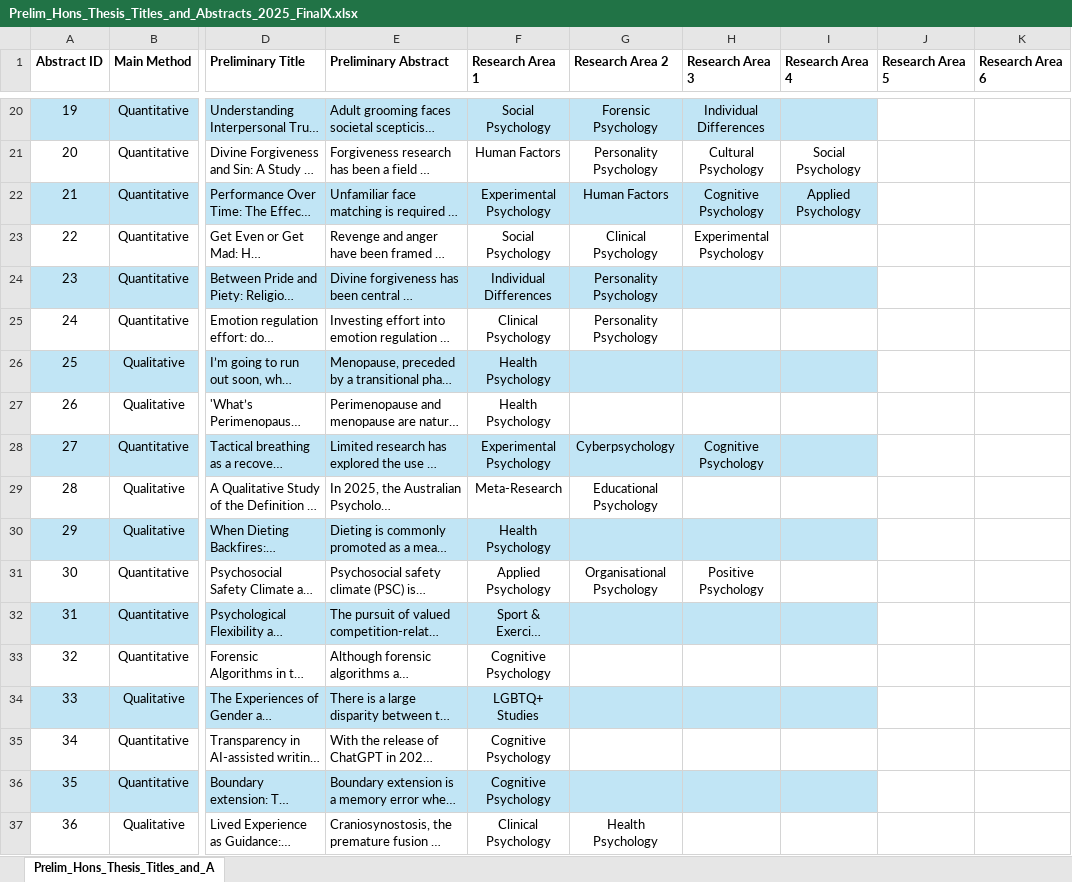
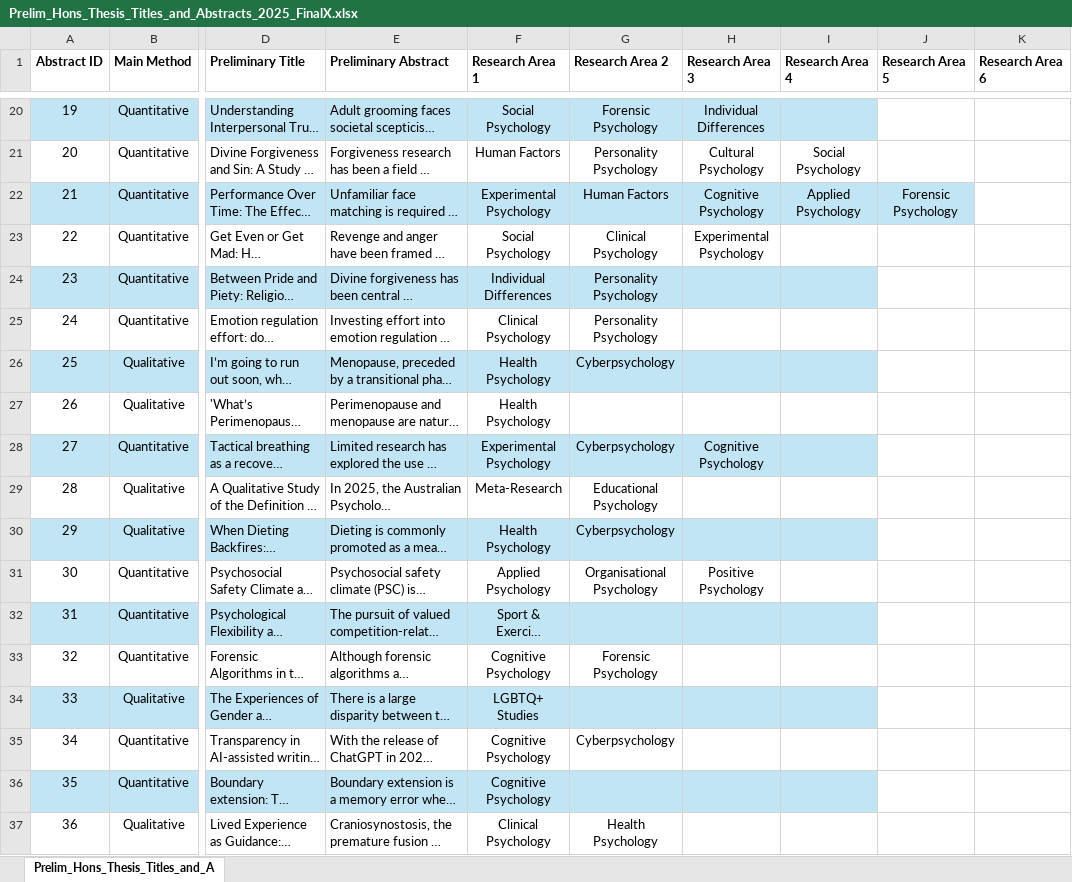
Before and after one commit to drcgb/drcgb.github.io, an Excel workbook: AssetsHonsPrelimTA2025/data/Prelim_Hons_Thesis_Titles_and_Abstracts_2025_FinalX.xlsx, sheet Prelim_Hons_Thesis_Titles_and_A, drawn as a sheet; only a part is shown, gaps mark what is left out; long unchanged cells end in …; values as stored, in another font and other column widths than the file's, no borders; the diff covers the shown part only; the diff names each change by its address in the sheet, - before the commit and + after, or states it on an @@ line.

```diff
--- a/AssetsHonsPrelimTA2025/data/Prelim_Hons_Thesis_Titles_and_Abstracts_2025_FinalX.xlsx (sheet Prelim_Hons_Thesis_Titles_and_A)
+++ b/AssetsHonsPrelimTA2025/data/Prelim_Hons_Thesis_Titles_and_Abstracts_2025_FinalX.xlsx (sheet Prelim_Hons_Thesis_Titles_and_A)
-J22 (Research Area 5): (empty)
+J22 (Research Area 5): Forensic Psychology
-J22 fill: none
+J22 fill: #C1E5F5
-G26 (Research Area 2): (empty)
+G26 (Research Area 2): Cyberpsychology
-G30 (Research Area 2): (empty)
+G30 (Research Area 2): Cyberpsychology
-G33 (Research Area 2): (empty)
+G33 (Research Area 2): Forensic Psychology
-G35 (Research Area 2): (empty)
+G35 (Research Area 2): Cyberpsychology
```
Also changed, not shown: 11 edited cells and cell formats elsewhere in this sheet, 1 other file.
